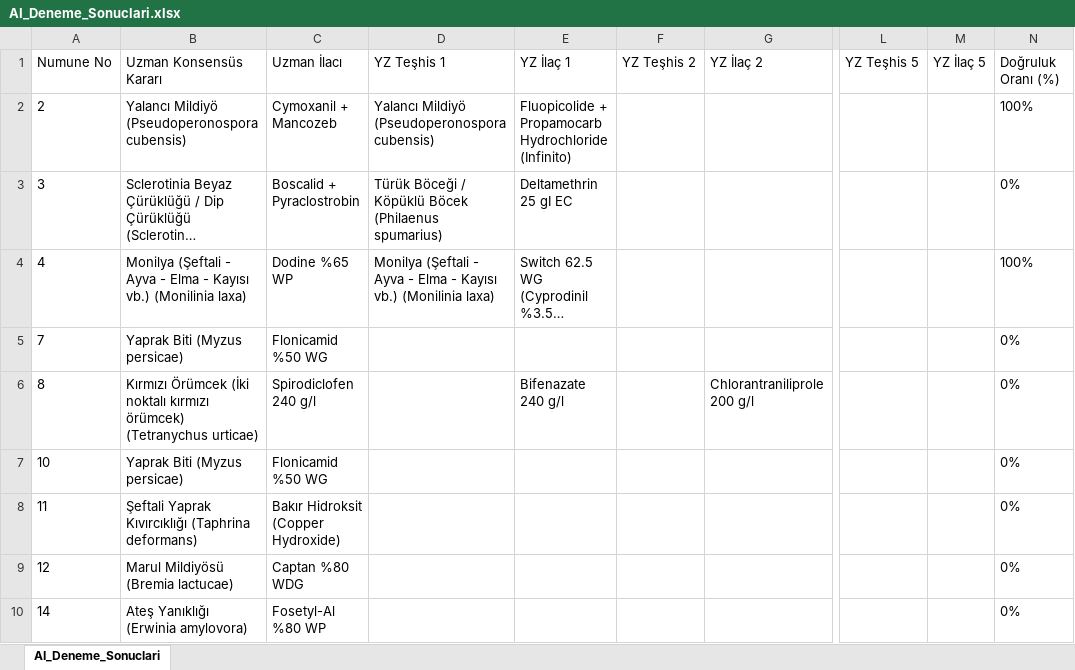
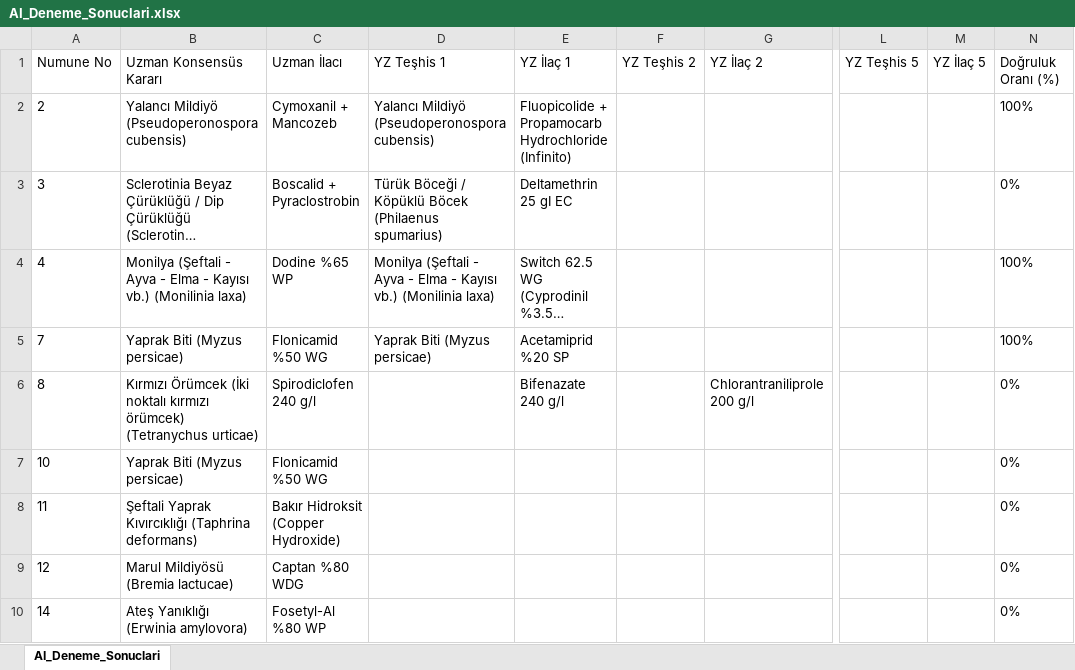
Before and after one commit to sefkaysoft/agromapai, an Excel workbook: AI_Deneme_Sonuclari.xlsx, sheet AI_Deneme_Sonuclari, drawn as a sheet; only a part is shown, gaps mark what is left out; long unchanged cells end in …; values as stored, in another font and other column widths than the file's, no borders; the diff names each change by its address in the sheet, - before the commit and + after, or states it on an @@ line.

Commit message:
AgroMap AI: Son YZ deneme sonuçları manuel olarak kaydedildi

```diff
--- a/AI_Deneme_Sonuclari.xlsx (sheet AI_Deneme_Sonuclari)
+++ b/AI_Deneme_Sonuclari.xlsx (sheet AI_Deneme_Sonuclari)
-D5 (YZ Teşhis 1): (empty)
+D5 (YZ Teşhis 1): Yaprak Biti (Myzus persicae)
-E5 (YZ İlaç 1): (empty)
+E5 (YZ İlaç 1): Acetamiprid %20 SP
-N5 (Doğruluk Oranı (%)): 0%
+N5 (Doğruluk Oranı (%)): 100%
```
